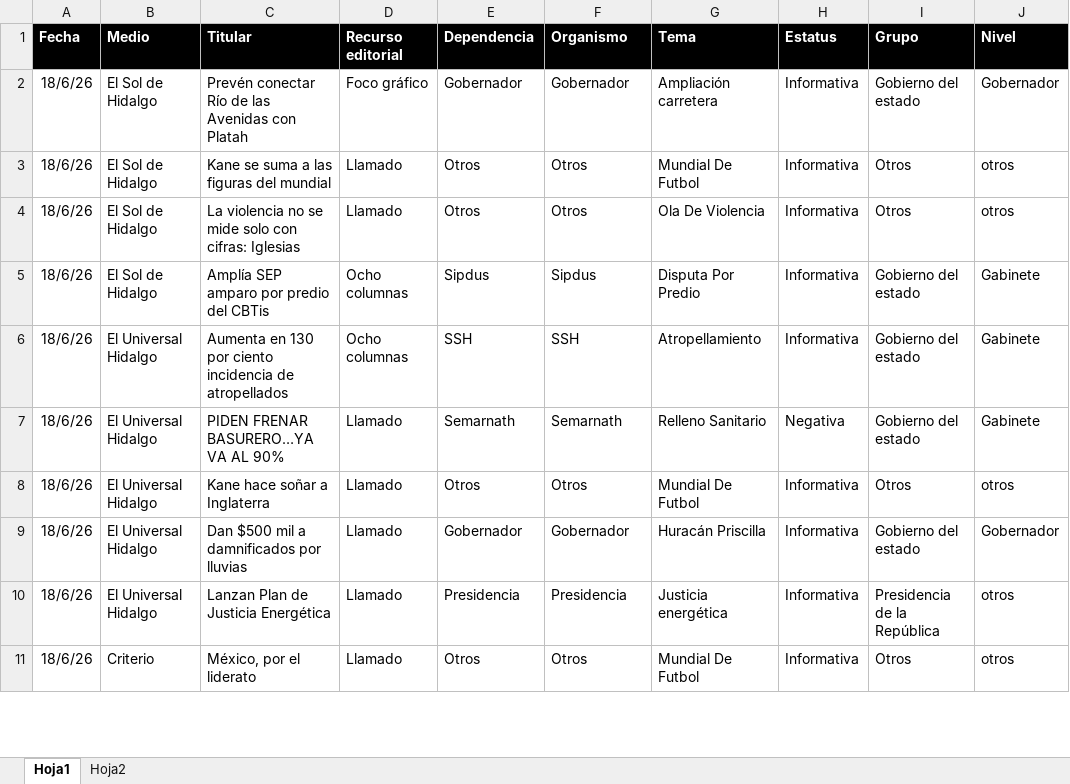
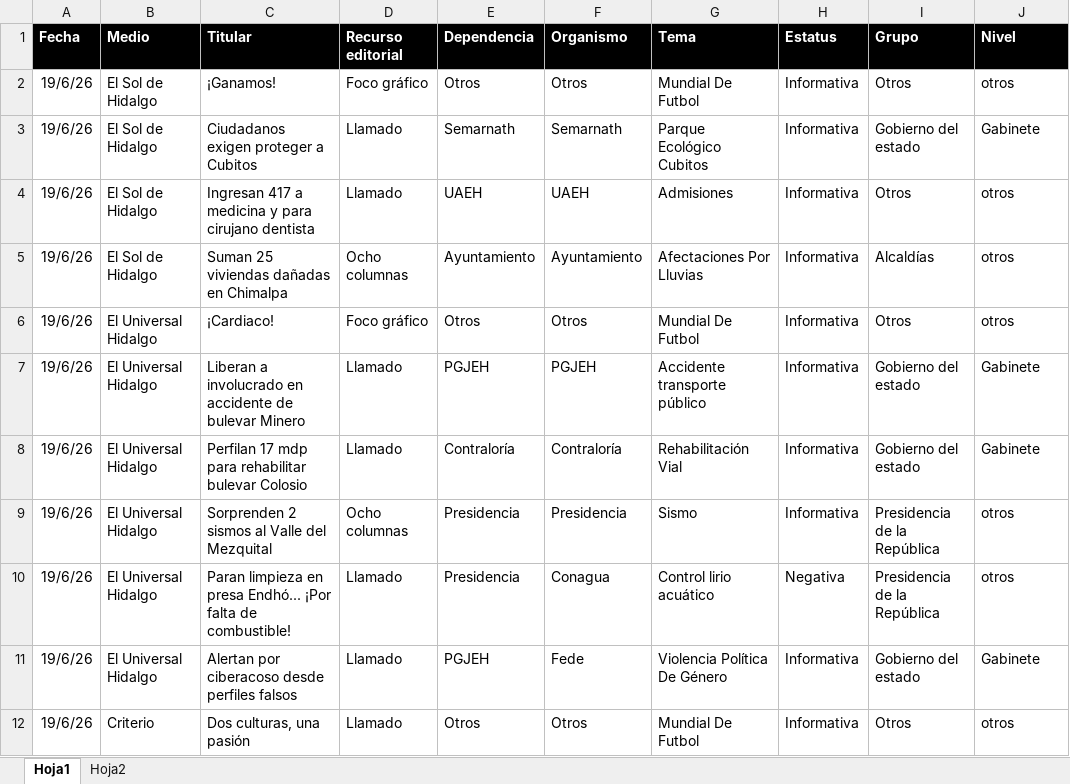
Before and after one commit to thelonious9/Reporteportadas, an Excel workbook: MuestraPortadas.xlsx, sheet Hoja1, drawn as a sheet; only a part is shown; values as stored, in another font and other column widths than the file's, no borders; table styles not drawn; removed rows and columns are numbered as before the commit, all else as after; the diff covers the shown part only; the diff names each change by its address in the sheet, - before the commit and + after, or states it on an @@ line.

Commit message:
Reporte portadas 190626

```diff
--- a/MuestraPortadas.xlsx (sheet Hoja1)
+++ b/MuestraPortadas.xlsx (sheet Hoja1)
-row 2: 18/6/26 | El Sol de Hidalgo | Prevén conectar Río de las Avenidas con Platah | Foco gráfico | Gobernador | Gobernador | Ampliación carretera | Informativa | Gobierno del estado | Gobernador
-A2 (Fecha): 18/6/26
+A2 (Fecha): 19/6/26
-C2 (Titular): Kane se suma a las figuras del mundial
+C2 (Titular): ¡Ganamos!
-D2 (Recurso editorial): Llamado
+D2 (Recurso editorial): Foco gráfico
-row 4: 18/6/26 | El Sol de Hidalgo | La violencia no se mide solo con cifras: Iglesias | Llamado | Otros | Otros | Ola De Violencia | Informativa | Otros | otros
-row 5: 18/6/26 | El Sol de Hidalgo | Amplía SEP amparo por predio del CBTis | Ocho columnas | Sipdus | Sipdus | Disputa Por Predio | Informativa | Gobierno del estado | Gabinete
-row 6: 18/6/26 | El Universal Hidalgo | Aumenta en 130 por ciento incidencia de atropellados | Ocho columnas | SSH | SSH | Atropellamiento | Informativa | Gobierno del estado | Gabinete
-A3 (Fecha): 18/6/26
+A3 (Fecha): 19/6/26
-B3 (Medio): El Universal Hidalgo
+B3 (Medio): El Sol de Hidalgo
-C3 (Titular): PIDEN FRENAR BASURERO…YA VA AL 90%
+C3 (Titular): Ciudadanos exigen proteger a Cubitos
-G3 (Tema): Relleno Sanitario
+G3 (Tema): Parque Ecológico Cubitos
-H3 (Estatus): Negativa
+H3 (Estatus): Informativa
+row 4: 19/6/26 | El Sol de Hidalgo | Ingresan 417 a medicina y para cirujano dentista | Llamado | UAEH | UAEH | Admisiones | Informativa | Otros | otros
+row 5: 19/6/26 | El Sol de Hidalgo | Suman 25 viviendas dañadas en Chimalpa | Ocho columnas | Ayuntamiento | Ayuntamiento | Afectaciones Por Lluvias | Informativa | Alcaldías | otros
-A6 (Fecha): 18/6/26
+A6 (Fecha): 19/6/26
-C6 (Titular): Kane hace soñar a Inglaterra
+C6 (Titular): ¡Cardiaco!
-D6 (Recurso editorial): Llamado
+D6 (Recurso editorial): Foco gráfico
+row 7: 19/6/26 | El Universal Hidalgo | Liberan a involucrado en accidente de bulevar Minero | Llamado | PGJEH | PGJEH | Accidente transporte público | Informativa | Gobierno del estado | Gabinete
-A8:A9 (Fecha): 18/6/26
+A8:A9 (Fecha): 19/6/26
-C8 (Titular): Dan $500 mil a damnificados por lluvias
+C8 (Titular): Perfilan 17 mdp para rehabilitar bulevar Colosio
-E8 (Dependencia): Gobernador
+E8 (Dependencia): Contraloría
-F8 (Organismo): Gobernador
+F8 (Organismo): Contraloría
-G8 (Tema): Huracán Priscilla
+G8 (Tema): Rehabilitación Vial
-J8 (Nivel): Gobernador
+J8 (Nivel): Gabinete
-C9 (Titular): Lanzan Plan de Justicia Energética
+C9 (Titular): Sorprenden 2 sismos al Valle del Mezquital
-D9 (Recurso editorial): Llamado
+D9 (Recurso editorial): Ocho columnas
-G9 (Tema): Justicia energética
+G9 (Tema): Sismo
+row 10: 19/6/26 | El Universal Hidalgo | Paran limpieza en presa Endhó... ¡Por falta de combustible! | Llamado | Presidencia | Conagua | Control lirio acuático | Negativa | Presidencia de la República | otros
+row 11: 19/6/26 | El Universal Hidalgo | Alertan por ciberacoso desde perfiles falsos | Llamado | PGJEH | Fede | Violencia Política De Género | Informativa | Gobierno del estado | Gabinete
-A12 (Fecha): 18/6/26
+A12 (Fecha): 19/6/26
-C12 (Titular): México, por el liderato
+C12 (Titular): Dos culturas, una pasión
```
Also changed, not shown: 19 added rows, 28 removed rows and 109 edited cells elsewhere in this sheet, 2 other files.
